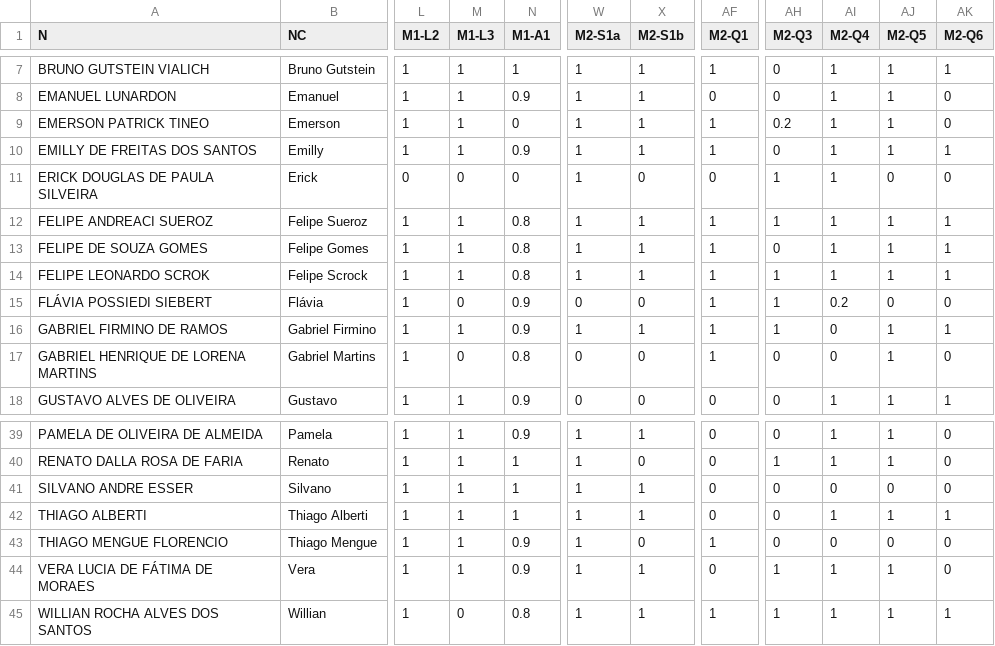
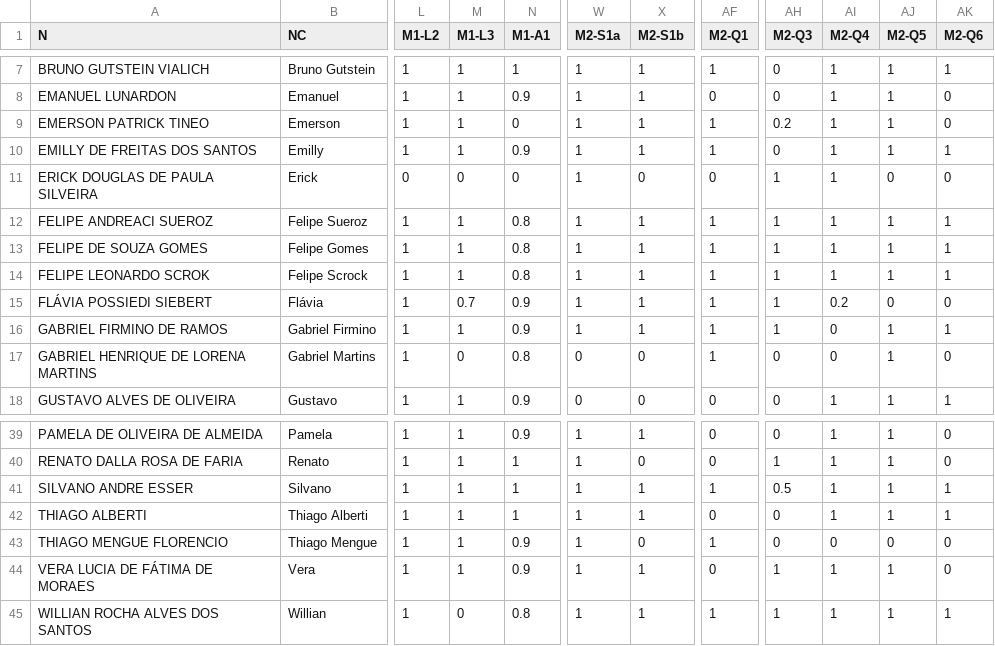
Before and after one commit to fernandocastillovicencio/medias-UB-castillo, a CSV file: db-HiP-1a.csv, drawn as a sheet; only a part is shown, gaps mark what is left out; the diff names each change by its address in the sheet, - before the commit and + after, or states it on an @@ line.

```diff
--- a/db-HiP-1a.csv
+++ b/db-HiP-1a.csv
-AH13 (M2-Q3): 0
+AH13 (M2-Q3): 1
-M15 (M1-L3): 0
+M15 (M1-L3): 0.7
-W15 (M2-S1a): 0
+W15 (M2-S1a): 1
-X15 (M2-S1b): 0
+X15 (M2-S1b): 1
-AF41 (M2-Q1): 0
+AF41 (M2-Q1): 1
-AH41 (M2-Q3): 0
+AH41 (M2-Q3): 0.5
-AI41 (M2-Q4): 0
+AI41 (M2-Q4): 1
-AJ41 (M2-Q5): 0
+AJ41 (M2-Q5): 1
-AK41 (M2-Q6): 0
+AK41 (M2-Q6): 1
```
Also changed, not shown: 1 other file.
